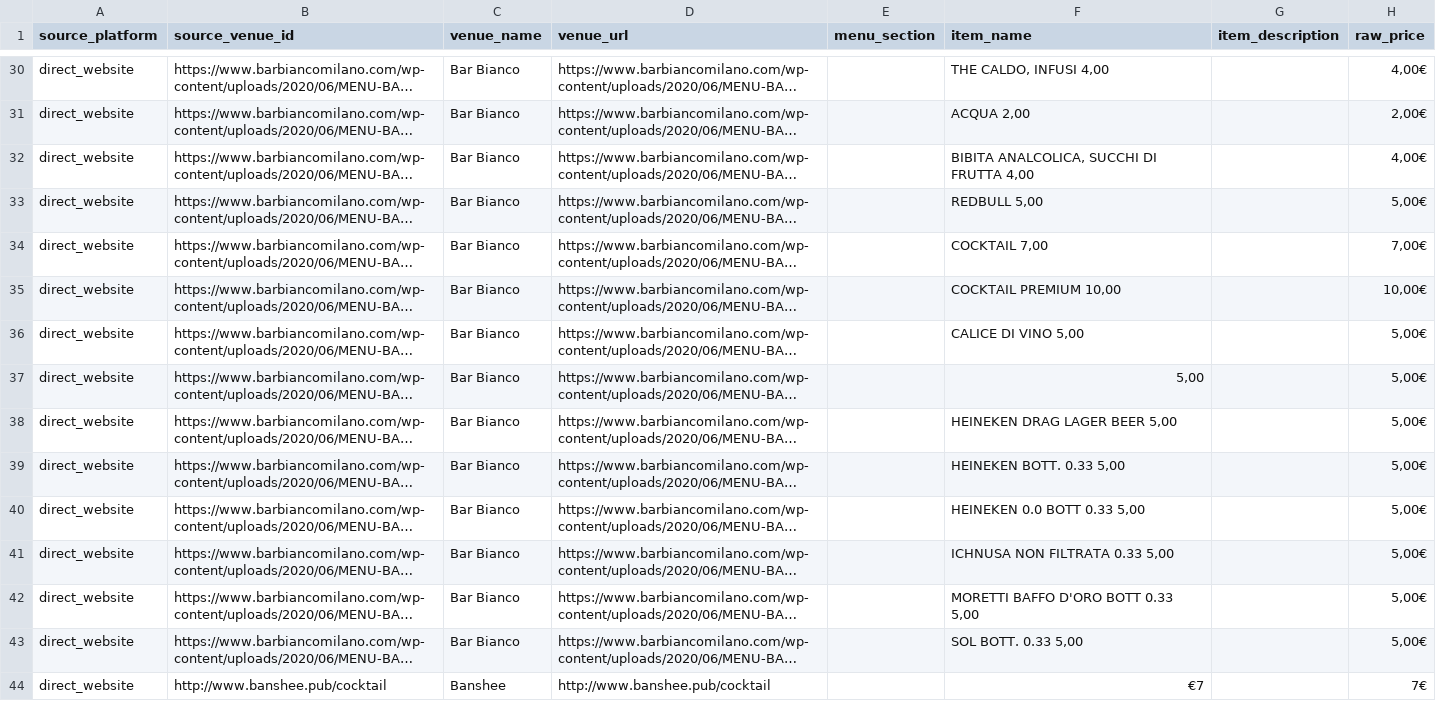
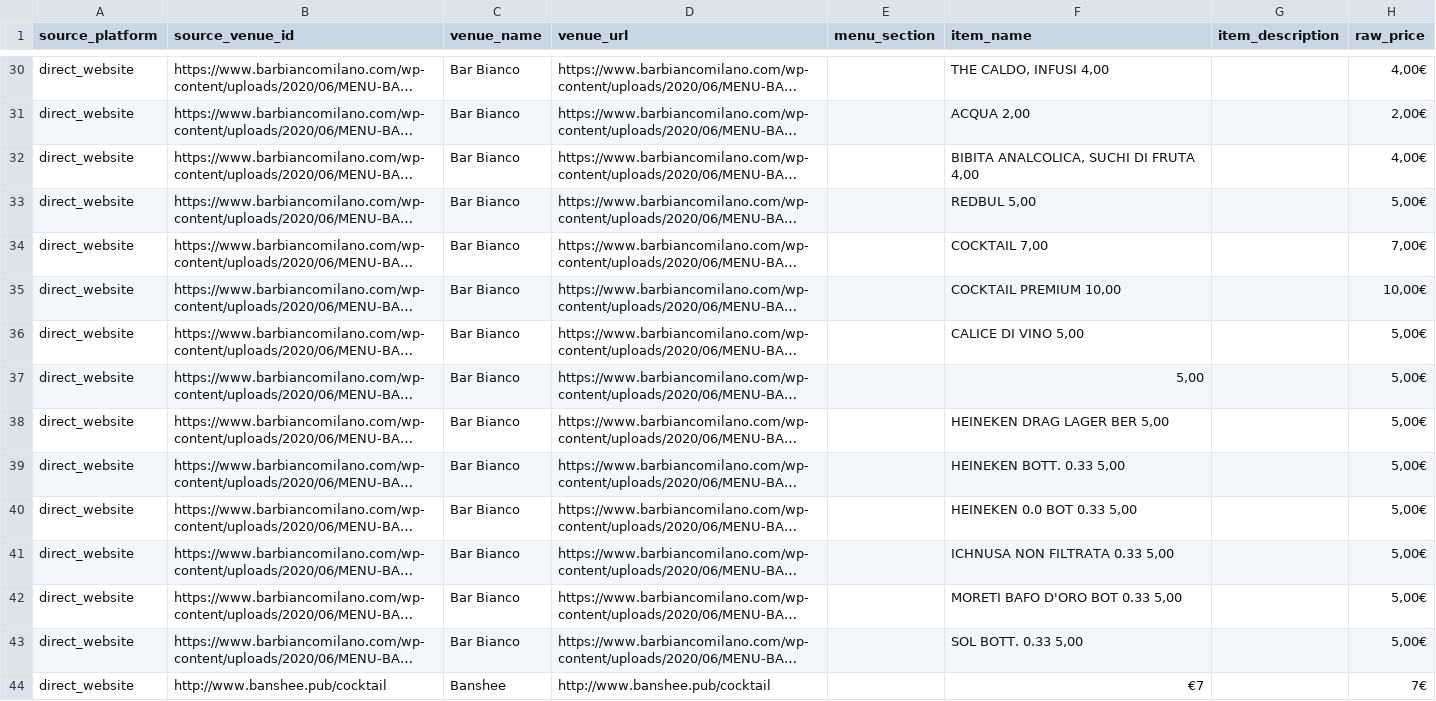
Before and after one commit to mtom123/FindMyDeal, a CSV file: raw_sources/osm_direct2_menu_items.csv, drawn as a sheet; only a part is shown, gaps mark what is left out; long unchanged cells end in …; the diff covers the shown part only; the diff names each change by its address in the sheet, - before the commit and + after, or states it on an @@ line.

```diff
--- a/raw_sources/osm_direct2_menu_items.csv
+++ b/raw_sources/osm_direct2_menu_items.csv
-F32 (item_name): BIBITA ANALCOLICA, SUCCHI DI FRUTTA 4,00
+F32 (item_name): BIBITA ANALCOLICA, SUCHI DI FRUTA 4,00
-F33 (item_name): REDBULL 5,00
+F33 (item_name): REDBUL 5,00
-F38 (item_name): HEINEKEN DRAG LAGER BEER 5,00
+F38 (item_name): HEINEKEN DRAG LAGER BER 5,00
-F40 (item_name): HEINEKEN 0.0 BOTT 0.33 5,00
+F40 (item_name): HEINEKEN 0.0 BOT 0.33 5,00
-F42 (item_name): MORETTI BAFFO D'ORO BOTT 0.33 5,00
+F42 (item_name): MORETI BAFO D'ORO BOT 0.33 5,00
```
Also changed, not shown: 19 edited cells elsewhere in this file, data/unified_venues.csv, 7 other files.
